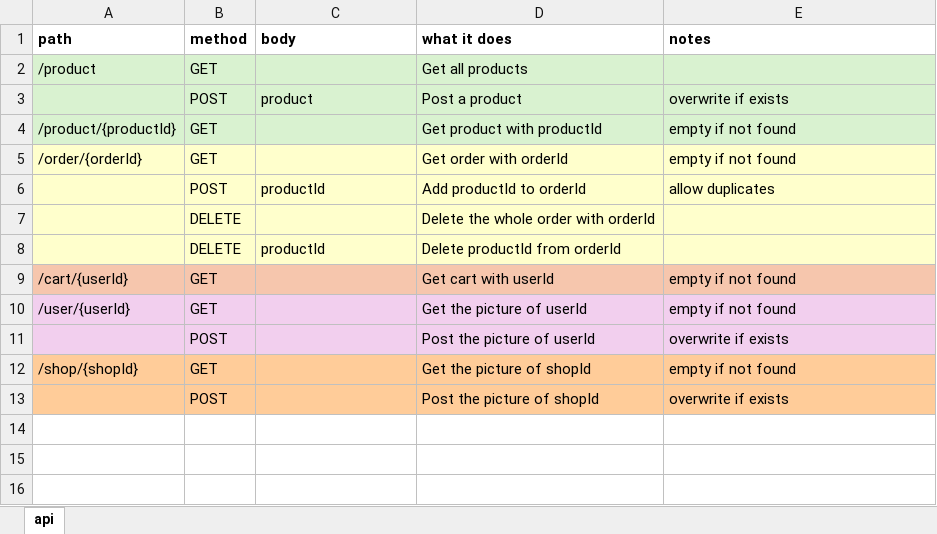
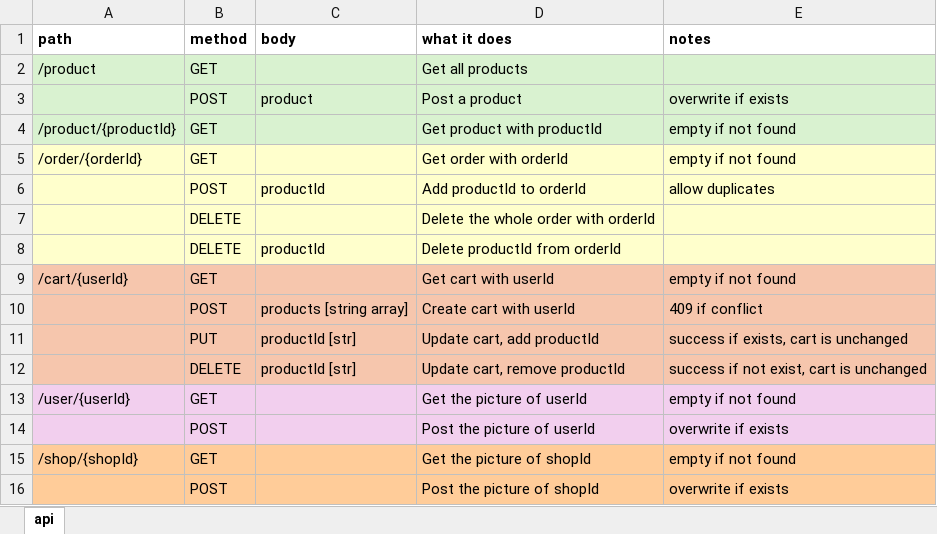
Before and after one commit to sopra-the-endboss/laser-chad-fullstack, an Excel workbook: api_specification.xlsx, sheet api, drawn as a sheet; values as stored, in another font and other column widths than the file's, no borders; table styles not drawn; the diff names each change by its address in the sheet, - before the commit and + after, or states it on an @@ line.

Commit message:
Update api_specification

```diff
--- a/api_specification.xlsx (sheet api)
+++ b/api_specification.xlsx (sheet api)
+row 10:  | POST | products [string array] | Create cart with userId | 409 if conflict
+row 11:  | PUT | productId [str] | Update cart, add productId | success if exists, cart is unchanged
+row 12:  | DELETE | productId [str] | Update cart, remove productId | success if not exist, cart is unchanged
```
